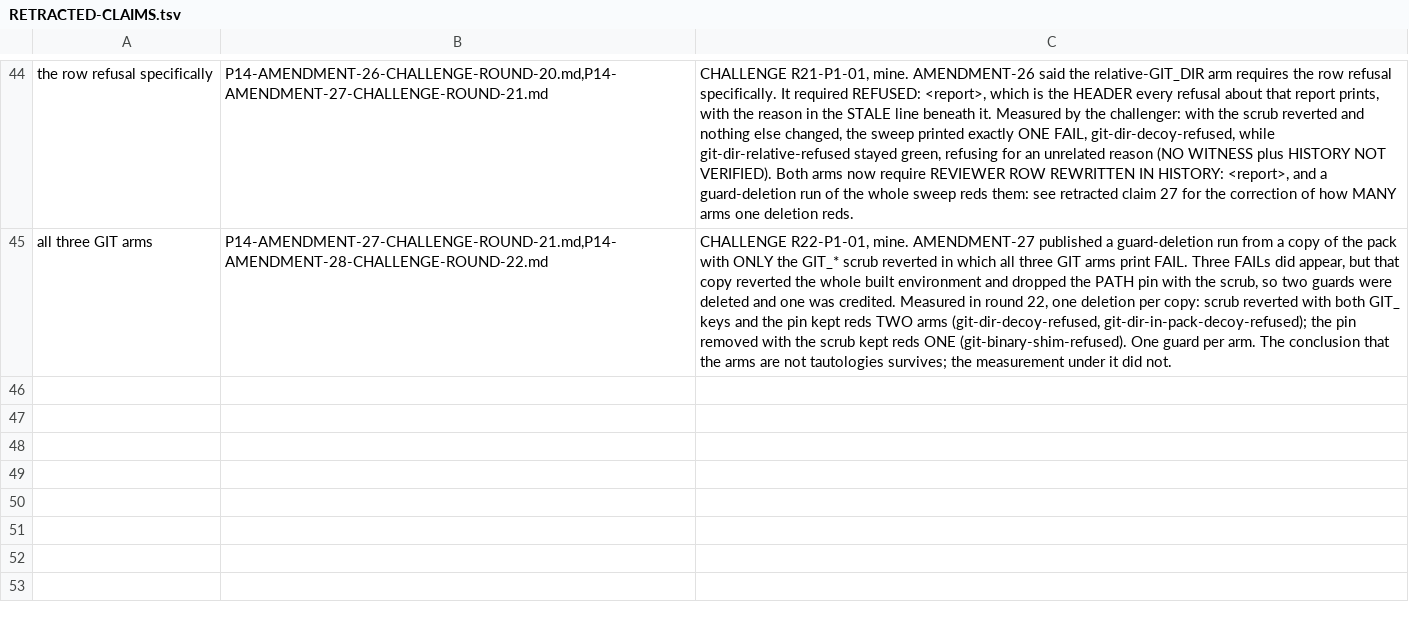
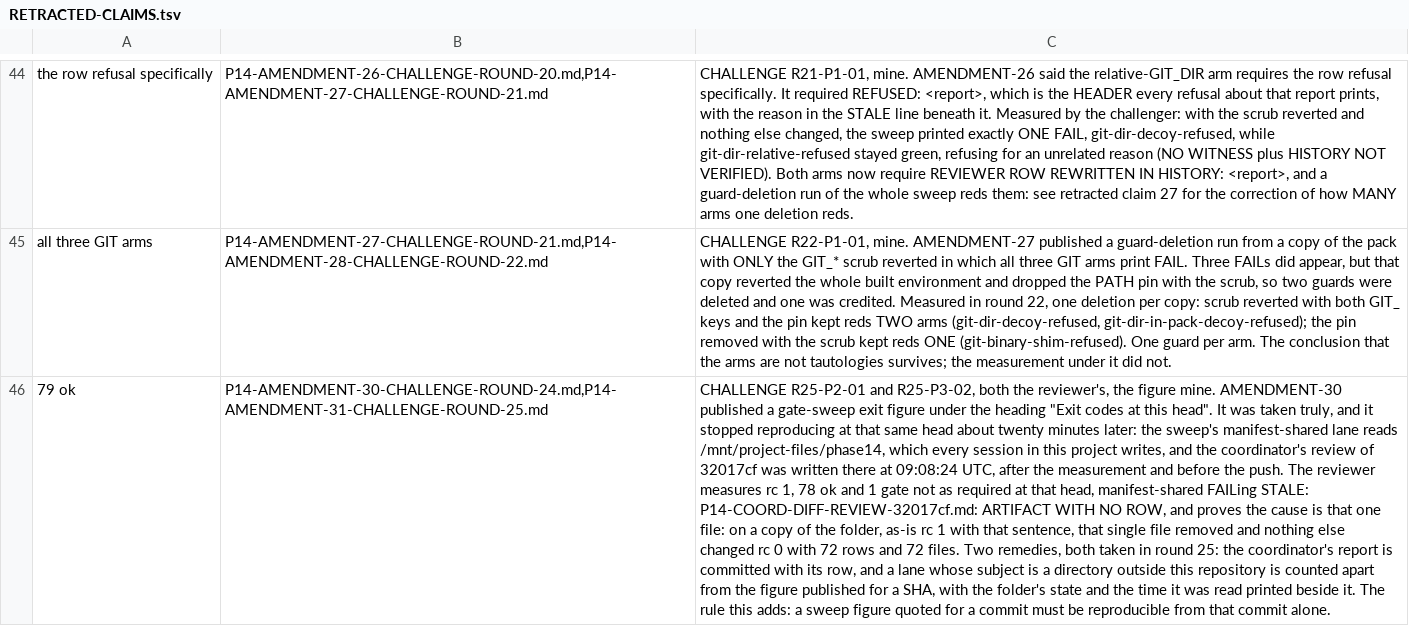
Before and after one commit to ashrafarabas96/daftar, a TSV file: phase-preparation/phase14/tools/RETRACTED-CLAIMS.tsv, drawn as a sheet; only a part is shown, gaps mark what is left out; the diff names each change by its address in the sheet, - before the commit and + after, or states it on an @@ line.

```diff
--- a/phase-preparation/phase14/tools/RETRACTED-CLAIMS.tsv
+++ b/phase-preparation/phase14/tools/RETRACTED-CLAIMS.tsv
+row 46: 79 ok | P14-AMENDMENT-30-CHALLENGE-ROUND-24.md,P14-AMENDMENT-31-CHALLENGE-ROUND-25.md | CHALLENGE R25-P2-01 and R25-P3-02, both the reviewer's, the figure mine. AMENDMENT-30 published a gate-sweep exit figure under the heading "Exit codes at this head". It was taken truly, and it stopped reproducing at that same head about twenty minutes later: the sweep's manifest-shared lane reads /mnt/project-files/phase14, which every session in this project writes, and the coordinator's review of 32017cf was written there at 09:08:24 UTC, after the measurement and before the push. The reviewer measures rc 1, 78 ok and 1 gate not as required at that head, manifest-shared FAILing STALE: P14-COORD-DIFF-REVIEW-32017cf.md: ARTIFACT WITH NO ROW, and proves the cause is that one file: on a copy of the folder, as-is rc 1 with that sentence, that single file removed and nothing else changed rc 0 with 72 rows and 72 files. Two remedies, both taken in round 25: the coordinator's report is committed with its row, and a lane whose subject is a directory outside this repository is counted apart from the figure published for a SHA, with the folder's state and the time it was read printed beside it. The rule this adds: a sweep figure quoted for a commit must be reproducible from that commit alone.
```
Also changed, not shown: 7 other files.
